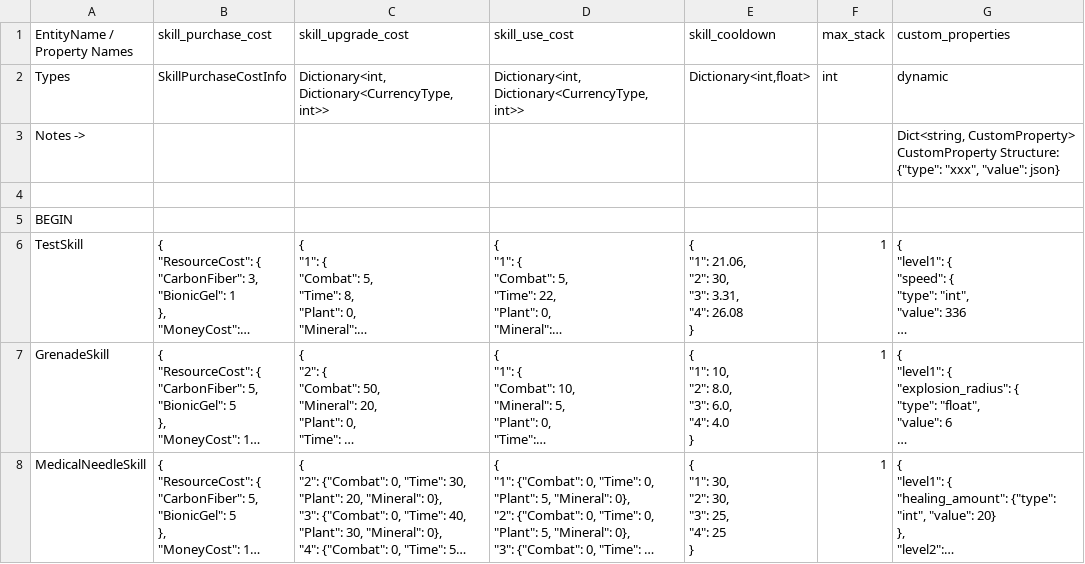
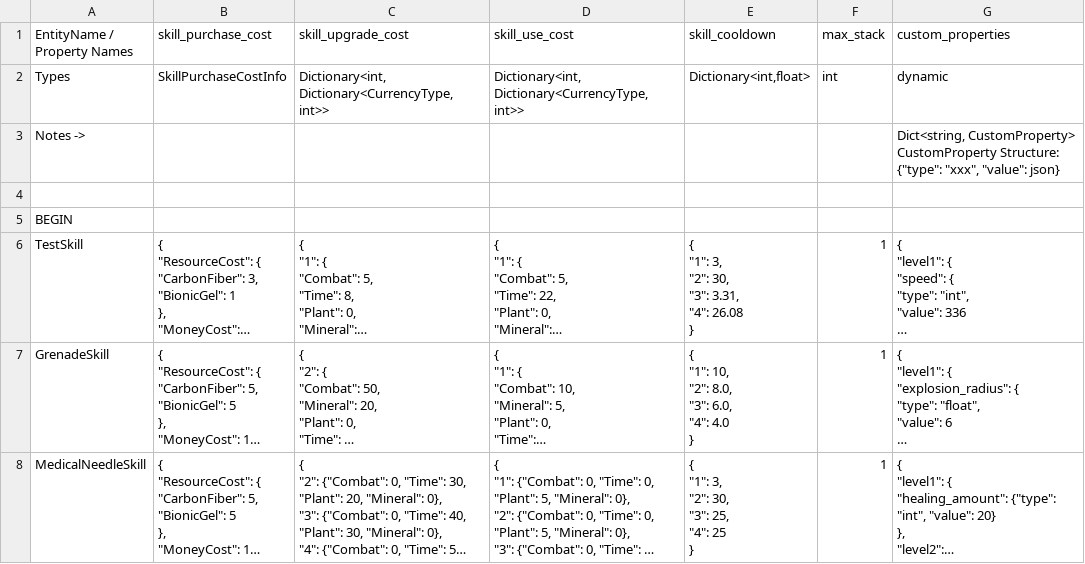
Before and after one commit to cty288/Capstone, a CSV file: Assets/Resources/data_skills.csv, drawn as a sheet; only a part is shown; long unchanged cells end in …; ↵ is a line break in a cell; the diff names each change by its address in the sheet, - before the commit and + after, or states it on an @@ line.

```diff
--- a/Assets/Resources/data_skills.csv
+++ b/Assets/Resources/data_skills.csv
-E6 (skill_cooldown): { ↵ "1": 21.06, ↵ "2": 30, ↵ "3": 3.31, ↵ "4": 26.08 ↵ }
+E6 (skill_cooldown): { ↵ "1": 3, ↵ "2": 30, ↵ "3": 3.31, ↵ "4": 26.08 ↵ }
-E8 (skill_cooldown): { ↵ "1": 30, ↵ "2": 30, ↵ "3": 25, ↵ "4": 25 ↵ }
+E8 (skill_cooldown): { ↵ "1": 3, ↵ "2": 30, ↵ "3": 25, ↵ "4": 25 ↵ }
```
Also changed, not shown: 6 other files.
